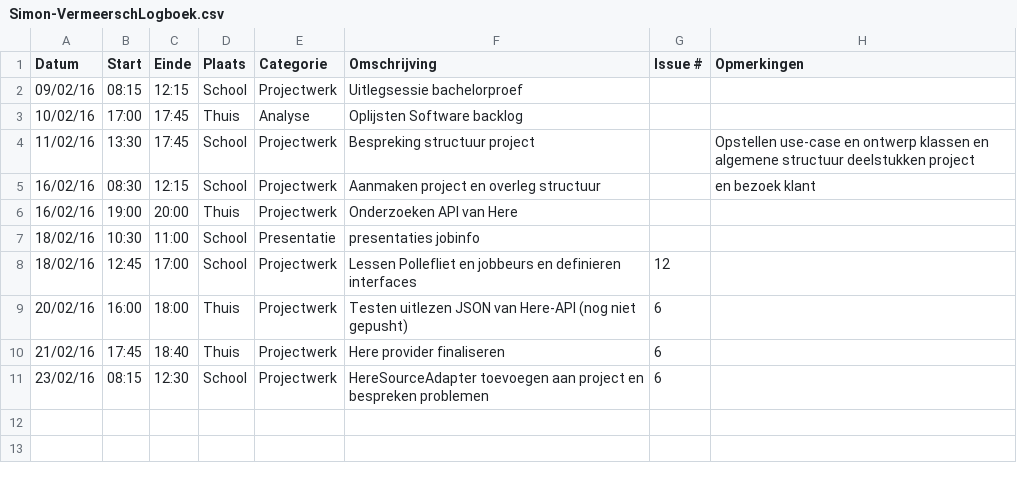
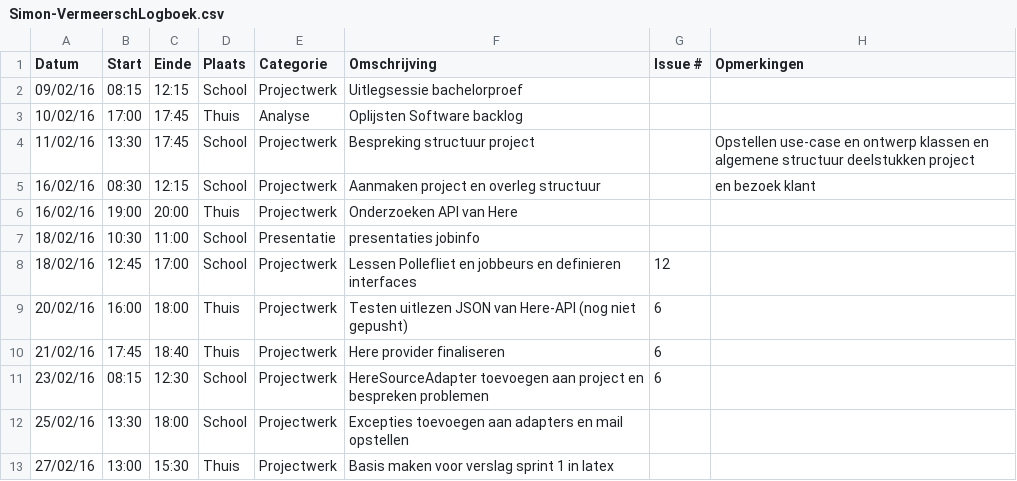
Before and after one commit to ghentlivinglab/Traffic-Travel-Time-Analyzer-2, a CSV file: Simon-VermeerschLogboek.csv, drawn as a sheet.

Commit message:
Update Simon-VermeerschLogboek.csv

```diff
--- a/Simon-VermeerschLogboek.csv
+++ b/Simon-VermeerschLogboek.csv
@@ -11 +11,3 @@ Datum,Start,Einde,Plaats,Categorie,Omschrijving,Issue #,Opmerkingen
 23/02/16,08:15,12:30,School,Projectwerk,HereSourceAdapter toevoegen aan project en bespreken problemen,6,
+25/02/16,13:30,18:00,School,Projectwerk,Excepties toevoegen aan adapters en mail opstellen,,
+27/02/16,13:00,15:30,Thuis,Projectwerk,Basis maken voor verslag sprint 1 in latex,,
```
